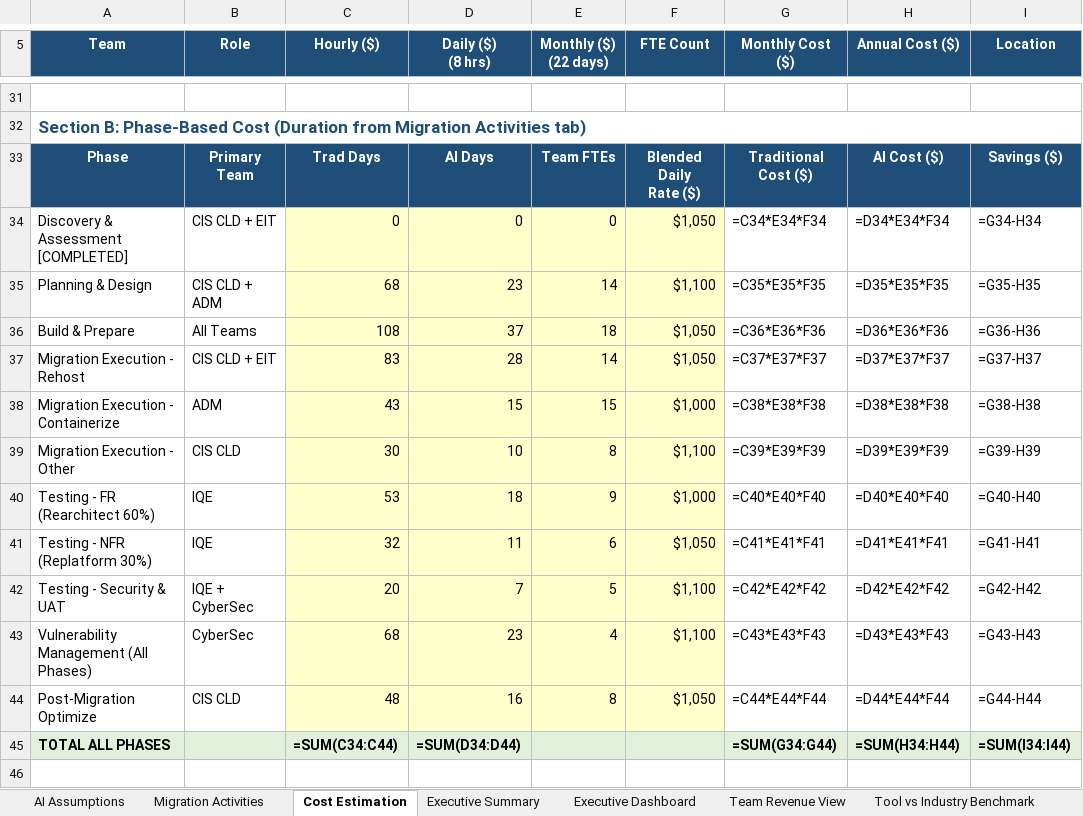
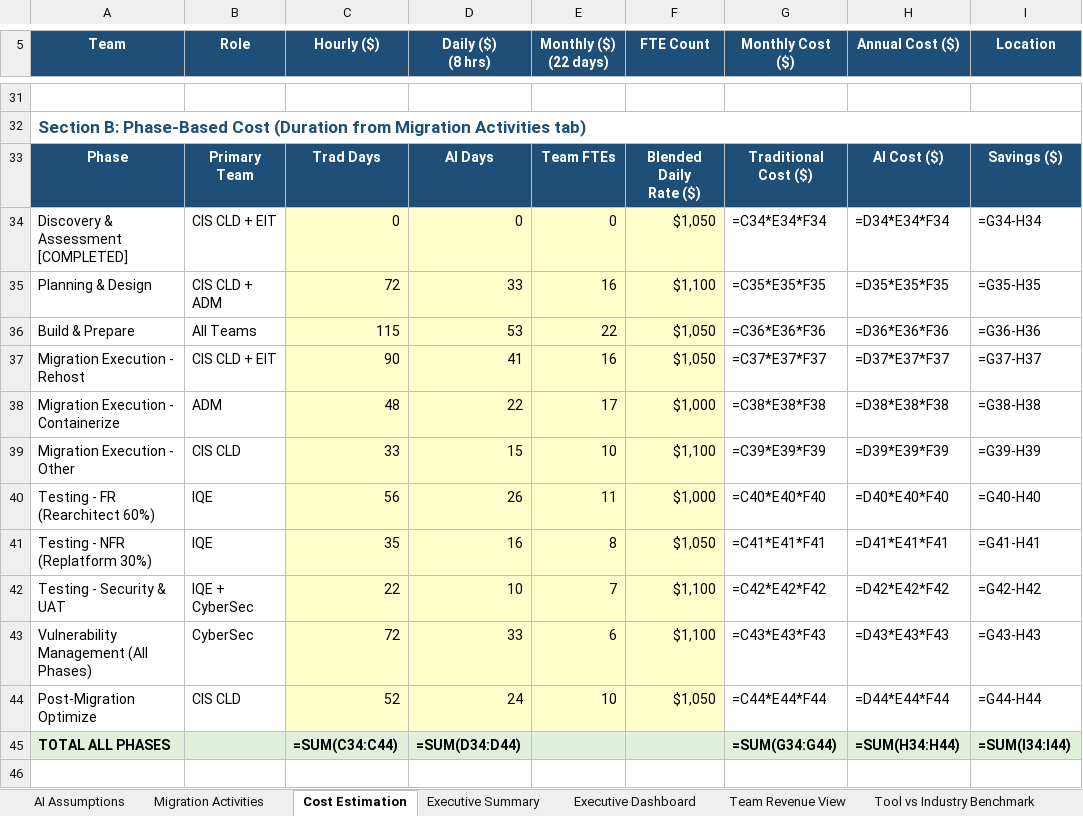
Before and after one commit to ajittgosavii/migratecomp, an Excel workbook: sample_data/AWS_Transform_Kiro.xlsx, sheet Cost Estimation, drawn as a sheet; only a part is shown, gaps mark what is left out; values as stored, in another font and other column widths than the file's, no borders; formulas without a stored value are shown as written; the diff names each change by its address in the sheet, - before the commit and + after, or states it on an @@ line.

```diff
--- a/sample_data/AWS_Transform_Kiro.xlsx (sheet Cost Estimation)
+++ b/sample_data/AWS_Transform_Kiro.xlsx (sheet Cost Estimation)
-C35 (Hourly ($)): 68
+C35 (Hourly ($)): 72
-D35 (Daily ($) (8 hrs)): 23
+D35 (Daily ($) (8 hrs)): 33
-E35 (Monthly ($) (22 days)): 14
+E35 (Monthly ($) (22 days)): 16
-C36 (Hourly ($)): 108
+C36 (Hourly ($)): 115
-D36 (Daily ($) (8 hrs)): 37
+D36 (Daily ($) (8 hrs)): 53
-E36 (Monthly ($) (22 days)): 18
+E36 (Monthly ($) (22 days)): 22
-C37 (Hourly ($)): 83
+C37 (Hourly ($)): 90
-D37 (Daily ($) (8 hrs)): 28
+D37 (Daily ($) (8 hrs)): 41
-E37 (Monthly ($) (22 days)): 14
+E37 (Monthly ($) (22 days)): 16
-C38 (Hourly ($)): 43
+C38 (Hourly ($)): 48
-D38 (Daily ($) (8 hrs)): 15
+D38 (Daily ($) (8 hrs)): 22
-E38 (Monthly ($) (22 days)): 15
+E38 (Monthly ($) (22 days)): 17
-C39 (Hourly ($)): 30
+C39 (Hourly ($)): 33
-D39 (Daily ($) (8 hrs)): 10
+D39 (Daily ($) (8 hrs)): 15
-E39 (Monthly ($) (22 days)): 8
+E39 (Monthly ($) (22 days)): 10
-C40 (Hourly ($)): 53
+C40 (Hourly ($)): 56
-D40 (Daily ($) (8 hrs)): 18
+D40 (Daily ($) (8 hrs)): 26
-E40 (Monthly ($) (22 days)): 9
+E40 (Monthly ($) (22 days)): 11
-C41 (Hourly ($)): 32
+C41 (Hourly ($)): 35
-D41 (Daily ($) (8 hrs)): 11
+D41 (Daily ($) (8 hrs)): 16
-E41 (Monthly ($) (22 days)): 6
+E41 (Monthly ($) (22 days)): 8
-C42 (Hourly ($)): 20
+C42 (Hourly ($)): 22
-D42 (Daily ($) (8 hrs)): 7
+D42 (Daily ($) (8 hrs)): 10
-E42 (Monthly ($) (22 days)): 5
+E42 (Monthly ($) (22 days)): 7
-C43 (Hourly ($)): 68
+C43 (Hourly ($)): 72
-D43 (Daily ($) (8 hrs)): 23
+D43 (Daily ($) (8 hrs)): 33
-E43 (Monthly ($) (22 days)): 4
+E43 (Monthly ($) (22 days)): 6
-C44 (Hourly ($)): 48
+C44 (Hourly ($)): 52
-D44 (Daily ($) (8 hrs)): 16
+D44 (Daily ($) (8 hrs)): 24
-E44 (Monthly ($) (22 days)): 8
+E44 (Monthly ($) (22 days)): 10
```
Also changed, not shown: sample_data/CloudMigrate_Store.xlsx, sample_data/Concierto_Migrate.xlsx, 1 other file.
